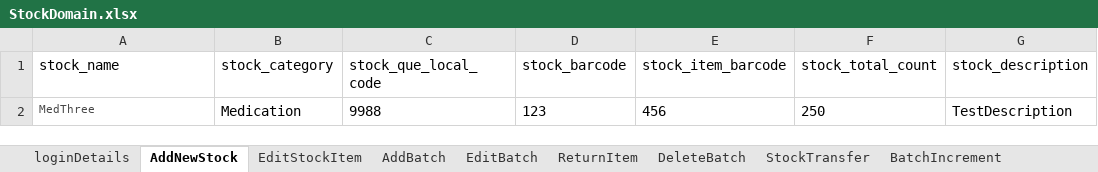
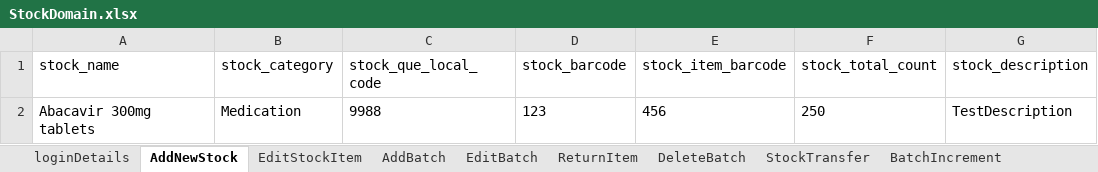
Before and after one commit to manojvyavahare27/ReleaseC4Automation, an Excel workbook: ExcelFiles/StockDomain.xlsx, sheet AddNewStock, drawn as a sheet; only a part is shown; values as stored, in another font and other column widths than the file's, no borders; the diff names each change by its address in the sheet, - before the commit and + after, or states it on an @@ line.

```diff
--- a/ExcelFiles/StockDomain.xlsx (sheet AddNewStock)
+++ b/ExcelFiles/StockDomain.xlsx (sheet AddNewStock)
-A2 (stock_name): MedThree
+A2 (stock_name): Abacavir 300mg tablets
-A2 text colour: #474747
+A2 text colour: black, text size: larger
```
Also changed, not shown: sheet EditStockItem, 5 other files.
